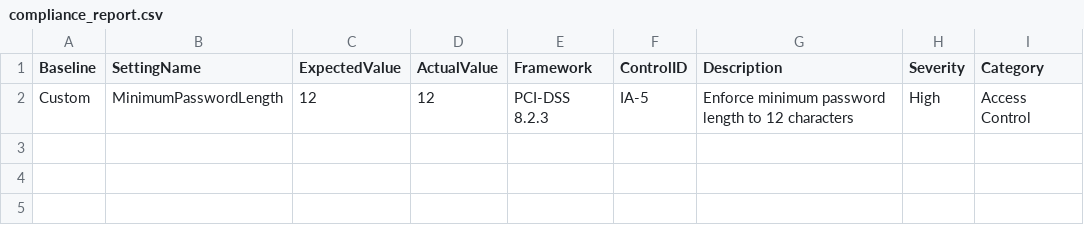
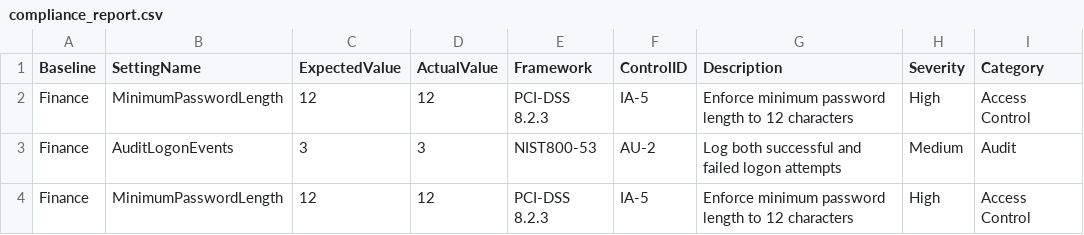
Before and after one commit to antohi/GPOGuard, a CSV file: reports/compliance_report.csv, drawn as a sheet.

```diff
--- a/reports/compliance_report.csv
+++ b/reports/compliance_report.csv
@@ -1,2 +1,4 @@
 Baseline,SettingName,ExpectedValue,ActualValue,Framework,ControlID,Description,Severity,Category
-Custom,MinimumPasswordLength,12,12,PCI-DSS 8.2.3,IA-5,"Enforce minimum password length to 12 characters",High,Access Control
+Finance,MinimumPasswordLength,12,12,PCI-DSS 8.2.3,IA-5,"Enforce minimum password length to 12 characters",High,Access Control
+Finance,AuditLogonEvents,3,3,NIST800-53,AU-2,"Log both successful and failed logon attempts",Medium,Audit
+Finance,MinimumPasswordLength,12,12,PCI-DSS 8.2.3,IA-5,"Enforce minimum password length to 12 characters",High,Access Control
```
Also changed, not shown: 2 other files.
